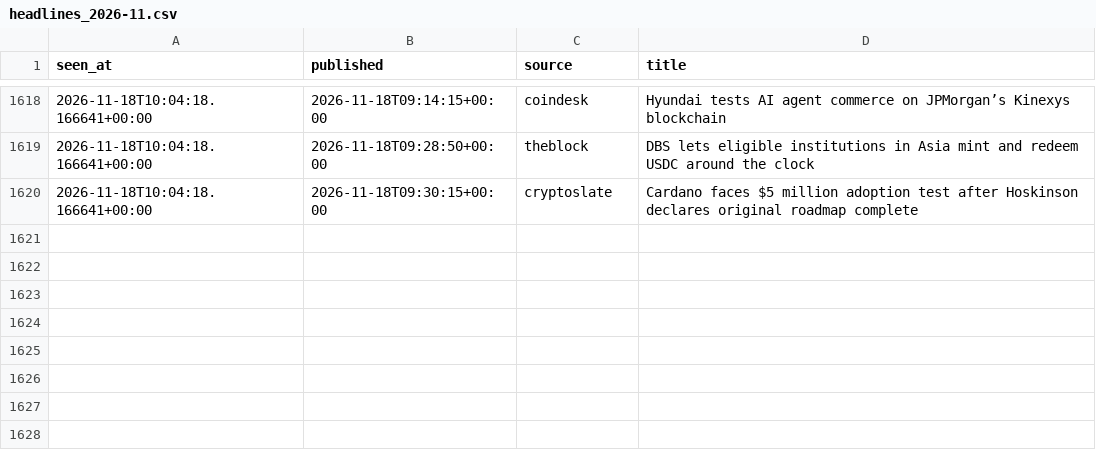
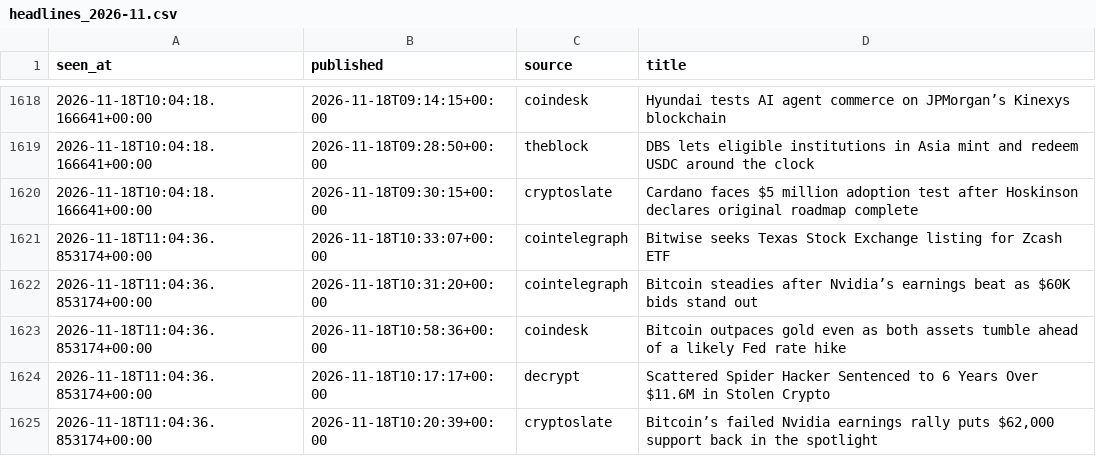
Before and after one commit to moremurariu/Project-Space-Eagle, a CSV file: paper_trading/state/news/headlines_2026-11.csv, drawn as a sheet; only a part is shown, gaps mark what is left out.

```diff
--- a/paper_trading/state/news/headlines_2026-11.csv
+++ b/paper_trading/state/news/headlines_2026-11.csv
@@ -1620 +1620,6 @@ seen_at,published,source,title
 2026-11-18T10:04:18.166641+00:00,2026-11-18T09:30:15+00:00,cryptoslate,Cardano faces $5 million adoption test after Hoskinson declares original roadmap complete
+2026-11-18T11:04:36.853174+00:00,2026-11-18T10:33:07+00:00,cointelegraph,Bitwise seeks Texas Stock Exchange listing for Zcash ETF
+2026-11-18T11:04:36.853174+00:00,2026-11-18T10:31:20+00:00,cointelegraph,Bitcoin steadies after Nvidia’s earnings beat as $60K bids stand out
+2026-11-18T11:04:36.853174+00:00,2026-11-18T10:58:36+00:00,coindesk,Bitcoin outpaces gold even as both assets tumble ahead of a likely Fed rate hike
+2026-11-18T11:04:36.853174+00:00,2026-11-18T10:17:17+00:00,decrypt,Scattered Spider Hacker Sentenced to 6 Years Over $11.6M in Stolen Crypto
+2026-11-18T11:04:36.853174+00:00,2026-11-18T10:20:39+00:00,cryptoslate,"Bitcoin’s failed Nvidia earnings rally puts $62,000 support back in the spotlight"
```
Also changed, not shown: paper_trading/state/equity.csv, paper_trading/state/options/skew_2026-11.csv, 12 other files.
